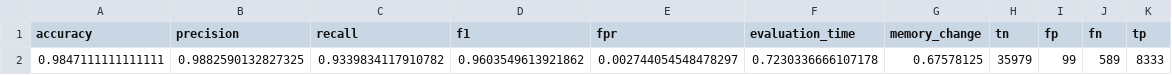
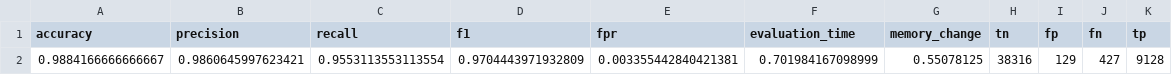
Before and after one commit to fainstar/DDoS_0416, a CSV file: logs/cnnlstm_evaluation_result.csv, drawn as a sheet; removed rows and columns are numbered as before the commit, all else as after; the diff names each change by its address in the sheet, - before the commit and + after, or states it on an @@ line.

```diff
--- a/logs/cnnlstm_evaluation_result.csv
+++ b/logs/cnnlstm_evaluation_result.csv
-row 2: 0.9847111111111111 | 0.9882590132827325 | 0.9339834117910782 | 0.9603549613921862 | 0.002744054548478297 | 0.7230336666107178 | 0.67578125 | 35979 | 99 | 589 | 8333
+row 2: 0.9884166666666667 | 0.9860645997623421 | 0.9553113553113554 | 0.9704443971932809 | 0.003355442840421381 | 0.701984167098999 | 0.55078125 | 38316 | 129 | 427 | 9128
```
Also changed, not shown: logs/cnnlstm_batch_evaluation.csv, logs/cnnlstm_training_log.csv, 22 other files.
